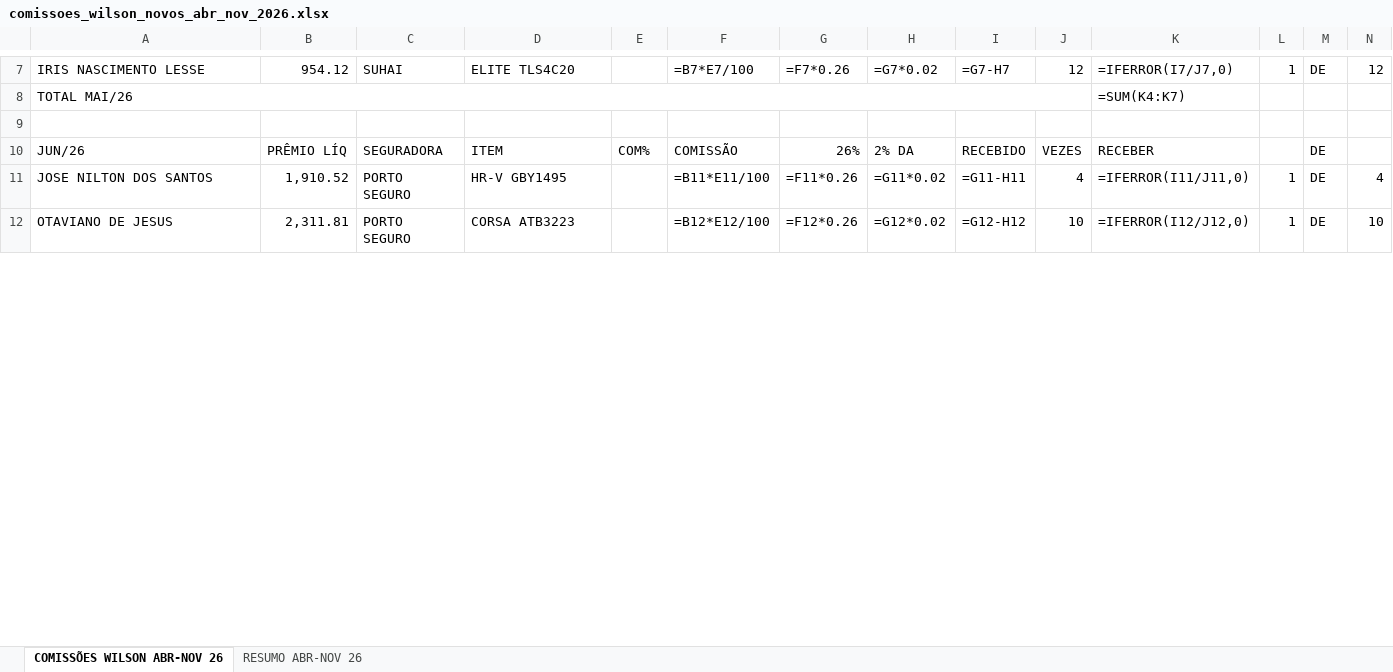
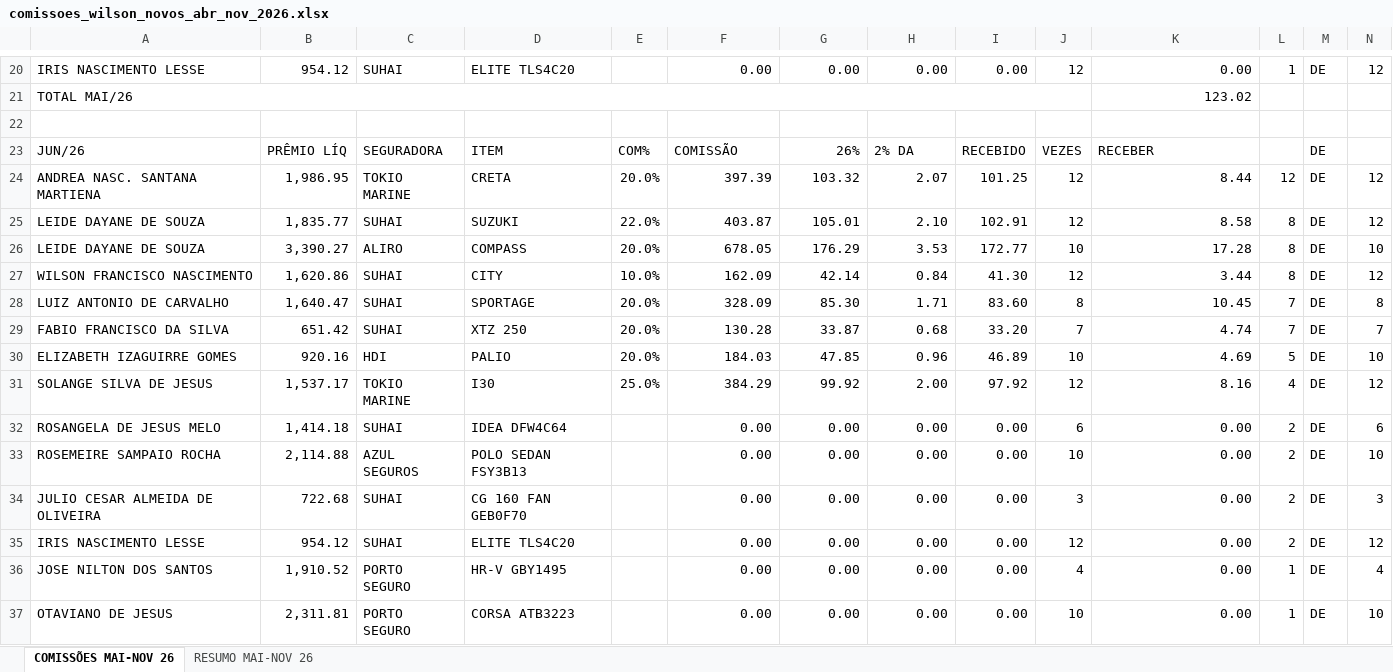
Before and after one commit to quadrataseguros/whatsapp-webhook, an Excel workbook: comissoes_wilson_novos_abr_nov_2026.xlsx, sheet COMISSÕES MAI-NOV 26, drawn as a sheet; only a part is shown, gaps mark what is left out; values as stored, in another font and other column widths than the file's, no cell formats; formulas without a stored value are shown as written; conditional formats not drawn; addresses are those after the commit; rows hold the shown columns only; the diff covers the shown part only; the diff names each change by its address in the sheet, - before the commit and + after, or states it on an @@ line.

```diff
--- a/comissoes_wilson_novos_abr_nov_2026.xlsx (sheet COMISSÕES MAI-NOV 26)
+++ b/comissoes_wilson_novos_abr_nov_2026.xlsx (sheet COMISSÕES MAI-NOV 26)
-sheet tab: COMISSÕES WILSON ABR-NOV 26
+sheet tab: COMISSÕES MAI-NOV 26
-sheet tab: RESUMO ABR-NOV 26
+sheet tab: RESUMO MAI-NOV 26
-F20: =B7*E7/100
+F20: 0.00
-G20: =F7*0.26
+G20: 0.00
-H20: =G7*0.02
+H20: 0.00
-I20: =G7-H7
+I20: 0.00
-K20: =IFERROR(I7/J7,0)
+K20: 0.00
-K21: =SUM(K4:K7)
+K21: 123.02
+row 24: ANDREA NASC. SANTANA MARTIENA | 1,986.95 | TOKIO MARINE | CRETA | 20.0% | 397.39 | 103.32 | 2.07 | 101.25 | 12 | 8.44 | 12 | DE | 12
+row 25: LEIDE DAYANE DE SOUZA | 1,835.77 | SUHAI | SUZUKI | 22.0% | 403.87 | 105.01 | 2.10 | 102.91 | 12 | 8.58 | 8 | DE | 12
+row 26: LEIDE DAYANE DE SOUZA | 3,390.27 | ALIRO | COMPASS | 20.0% | 678.05 | 176.29 | 3.53 | 172.77 | 10 | 17.28 | 8 | DE | 10
+row 27: WILSON FRANCISCO NASCIMENTO | 1,620.86 | SUHAI | CITY | 10.0% | 162.09 | 42.14 | 0.84 | 41.30 | 12 | 3.44 | 8 | DE | 12
+row 28: LUIZ ANTONIO DE CARVALHO | 1,640.47 | SUHAI | SPORTAGE | 20.0% | 328.09 | 85.30 | 1.71 | 83.60 | 8 | 10.45 | 7 | DE | 8
+row 29: FABIO FRANCISCO DA SILVA | 651.42 | SUHAI | XTZ 250 | 20.0% | 130.28 | 33.87 | 0.68 | 33.20 | 7 | 4.74 | 7 | DE | 7
+row 30: ELIZABETH IZAGUIRRE GOMES | 920.16 | HDI | PALIO | 20.0% | 184.03 | 47.85 | 0.96 | 46.89 | 10 | 4.69 | 5 | DE | 10
+row 31: SOLANGE SILVA DE JESUS | 1,537.17 | TOKIO MARINE | I30 | 25.0% | 384.29 | 99.92 | 2.00 | 97.92 | 12 | 8.16 | 4 | DE | 12
+row 32: ROSANGELA DE JESUS MELO | 1,414.18 | SUHAI | IDEA DFW4C64 |  | 0.00 | 0.00 | 0.00 | 0.00 | 6 | 0.00 | 2 | DE | 6
+row 33: ROSEMEIRE SAMPAIO ROCHA | 2,114.88 | AZUL SEGUROS | POLO SEDAN FSY3B13 |  | 0.00 | 0.00 | 0.00 | 0.00 | 10 | 0.00 | 2 | DE | 10
+row 34: JULIO CESAR ALMEIDA DE OLIVEIRA | 722.68 | SUHAI | CG 160 FAN GEB0F70 |  | 0.00 | 0.00 | 0.00 | 0.00 | 3 | 0.00 | 2 | DE | 3
+row 35: IRIS NASCIMENTO LESSE | 954.12 | SUHAI | ELITE TLS4C20 |  | 0.00 | 0.00 | 0.00 | 0.00 | 12 | 0.00 | 2 | DE | 12
-F36: =B11*E11/100
+F36: 0.00
-G36: =F11*0.26
+G36: 0.00
-H36: =G11*0.02
+H36: 0.00
-I36: =G11-H11
+I36: 0.00
-K36: =IFERROR(I11/J11,0)
+K36: 0.00
-F37: =B12*E12/100
+F37: 0.00
-G37: =F12*0.26
+G37: 0.00
-H37: =G12*0.02
+H37: 0.00
-I37: =G12-H12
+I37: 0.00
-K37: =IFERROR(I12/J12,0)
+K37: 0.00
```
Also changed, not shown: 85 added rows and 83 edited cells elsewhere in this sheet, sheet RESUMO MAI-NOV 26, cell formats, 1 other file.
